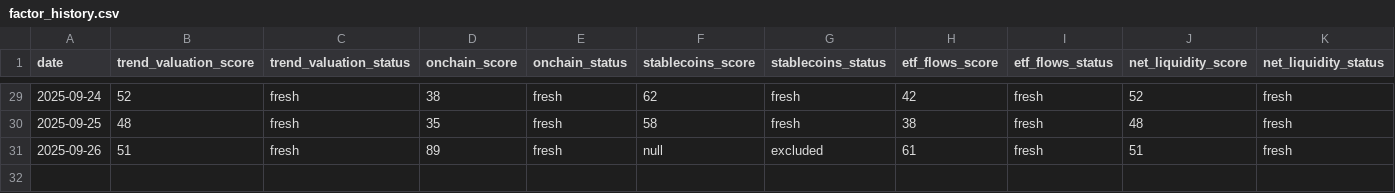
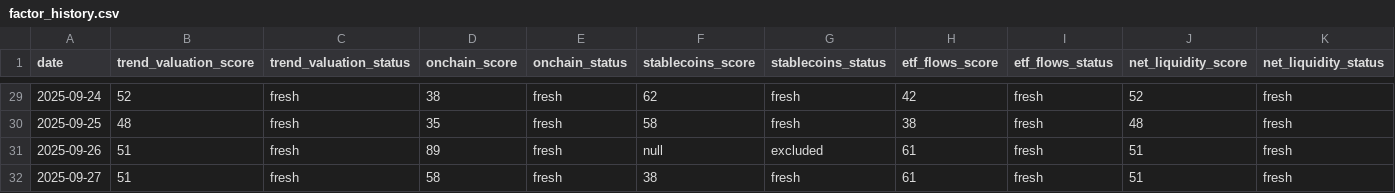
Before and after one commit to firemansghost/btc-risk-dashboard-V3, a CSV file: public/data/factor_history.csv, drawn as a sheet; only a part is shown, gaps mark what is left out; rows hold the shown columns only; the diff names each change by its address in the sheet, - before the commit and + after, or states it on an @@ line.

```diff
--- a/public/data/factor_history.csv
+++ b/public/data/factor_history.csv
+row 32: 2025-09-27 | 51 | fresh | 58 | fresh | 38 | fresh | 61 | fresh | 51 | fresh
```
Also changed, not shown: public/data/history.csv, public/signals/etf_flows_21d.csv, 14 other files.
